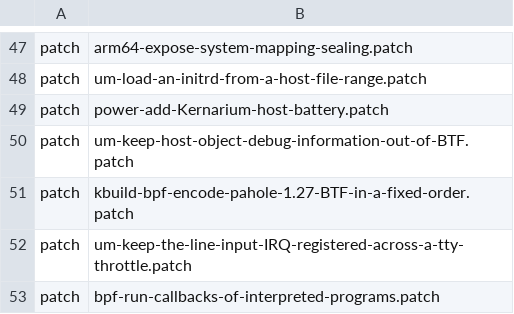
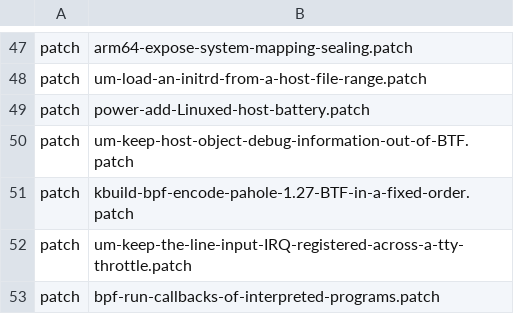
Before and after one commit to Kelly-Inc/Linuxed, a TSV file: kernel/common/patches/series.tsv, drawn as a sheet; only a part is shown, gaps mark what is left out.

```diff
--- a/kernel/common/patches/series.tsv
+++ b/kernel/common/patches/series.tsv
@@ -48,3 +48,3 @@ patch	arm64-expose-system-mapping-sealing.patch
 patch	um-load-an-initrd-from-a-host-file-range.patch
-patch	power-add-Kernarium-host-battery.patch
+patch	power-add-Linuxed-host-battery.patch
 patch	um-keep-host-object-debug-information-out-of-BTF.patch
```
Also changed, not shown: 8 other files.
